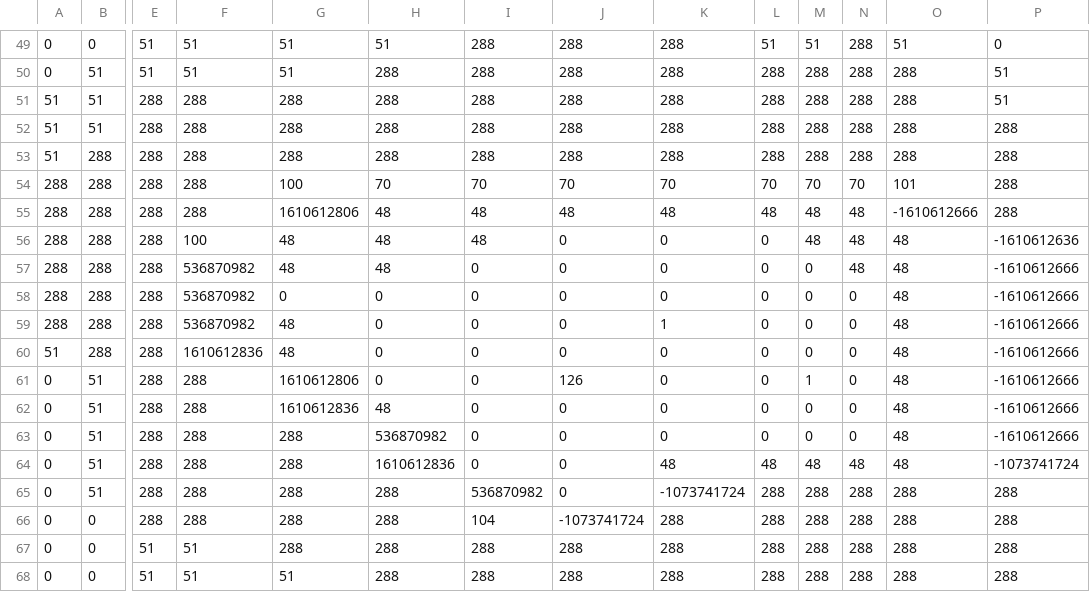
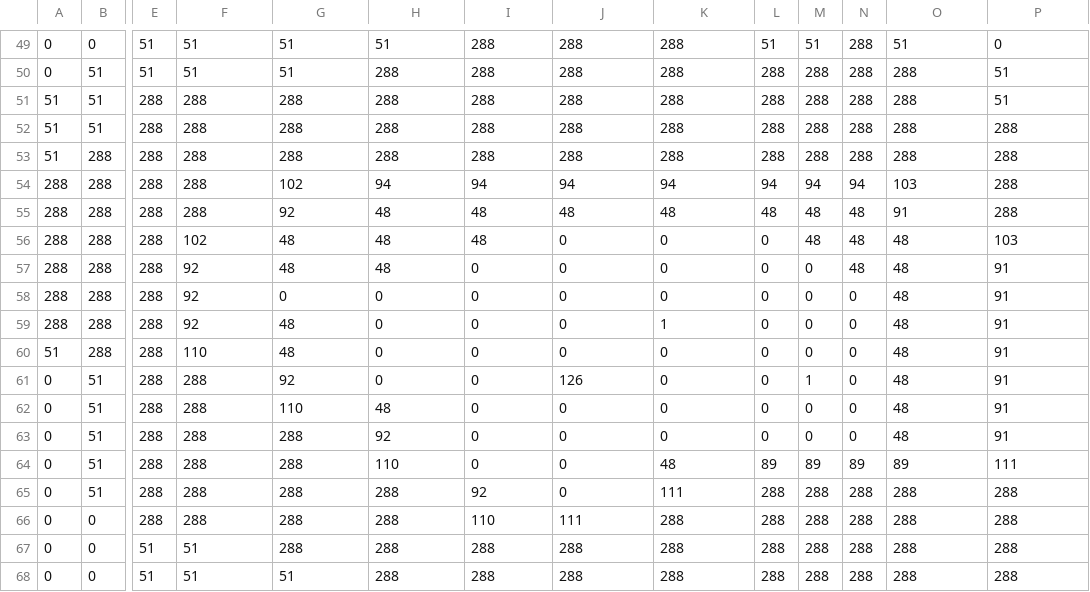
Before and after one commit to KawanoTakumi/NetWork, a CSV file: マップ用/crystalcastle_tiled.csv, drawn as a sheet; only a part is shown, gaps mark what is left out; the diff names each change by its address in the sheet, - before the commit and + after, or states it on an @@ line.

```diff
--- a/マップ用/crystalcastle_tiled.csv
+++ b/マップ用/crystalcastle_tiled.csv
-G54: 100
+G54: 102
-H54: 70
+H54: 94
-I54: 70
+I54: 94
-J54: 70
+J54: 94
-K54: 70
+K54: 94
-L54: 70
+L54: 94
-M54: 70
+M54: 94
-N54: 70
+N54: 94
-O54: 101
+O54: 103
-G55: 1610612806
+G55: 92
-O55: -1610612666
+O55: 91
-F56: 100
+F56: 102
-P56: -1610612636
+P56: 103
-F57:F59: 536870982
+F57:F59: 92
-P57:P63: -1610612666
+P57:P63: 91
-F60: 1610612836
+F60: 110
-G61: 1610612806
+G61: 92
-G62: 1610612836
+G62: 110
-H63: 536870982
+H63: 92
-H64: 1610612836
+H64: 110
-L64: 48
+L64: 89
-M64: 48
+M64: 89
-N64: 48
+N64: 89
-O64: 48
+O64: 89
-P64: -1073741724
+P64: 111
-I65: 536870982
+I65: 92
-K65: -1073741724
+K65: 111
-I66: 104
+I66: 110
-J66: -1073741724
+J66: 111
```
Also changed, not shown: 1 other file.
